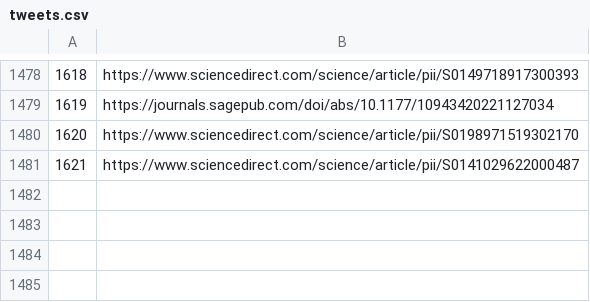
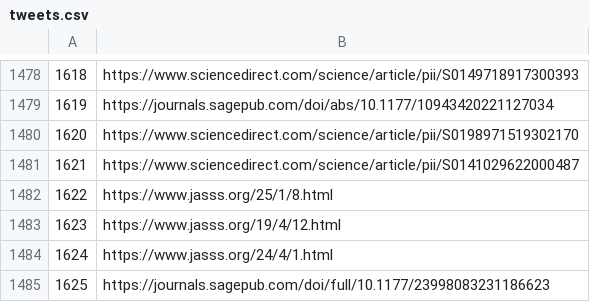
Before and after one commit to BAFurtado/PapersGlobber, a CSV file: tweets.csv, drawn as a sheet; only a part is shown, gaps mark what is left out; the diff names each change by its address in the sheet, - before the commit and + after, or states it on an @@ line.

```diff
--- a/tweets.csv
+++ b/tweets.csv
+row 1482: 1622 | https://www.jasss.org/25/1/8.html
+row 1483: 1623 | https://www.jasss.org/19/4/12.html
+row 1484: 1624 | https://www.jasss.org/24/4/1.html
+row 1485: 1625 | https://journals.sagepub.com/doi/full/10.1177/23998083231186623
```
Also changed, not shown: 7 other files.
